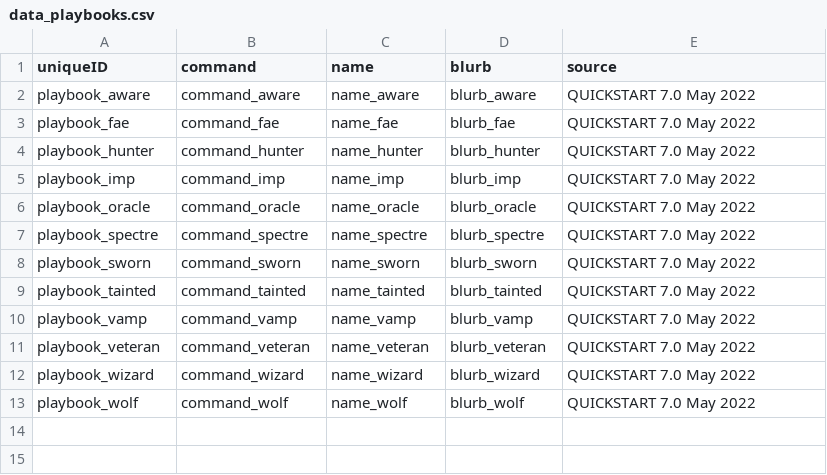
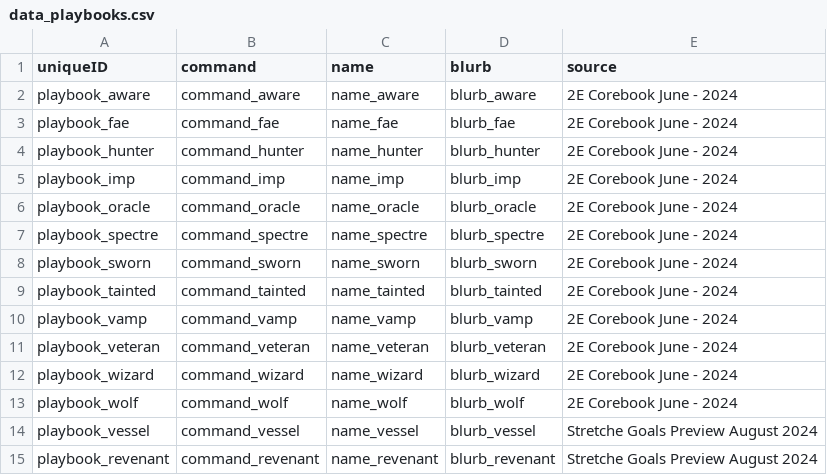
Before and after one commit to NightingaleA/nimue_discord_bot, a CSV file: Nimue/Data/data_playbooks.csv, drawn as a sheet.

```diff
--- a/Nimue/Data/data_playbooks.csv
+++ b/Nimue/Data/data_playbooks.csv
@@ -1,13 +1,15 @@
 uniqueID,command,name,blurb,source
-playbook_aware,command_aware,name_aware,blurb_aware,QUICKSTART 7.0 May 2022
-playbook_fae,command_fae,name_fae,blurb_fae,QUICKSTART 7.0 May 2022
-playbook_hunter,command_hunter,name_hunter,blurb_hunter,QUICKSTART 7.0 May 2022
-playbook_imp,command_imp,name_imp,blurb_imp,QUICKSTART 7.0 May 2022
-playbook_oracle,command_oracle,name_oracle,blurb_oracle,QUICKSTART 7.0 May 2022
-playbook_spectre,command_spectre,name_spectre,blurb_spectre,QUICKSTART 7.0 May 2022
-playbook_sworn,command_sworn,name_sworn,blurb_sworn,QUICKSTART 7.0 May 2022
-playbook_tainted,command_tainted,name_tainted,blurb_tainted,QUICKSTART 7.0 May 2022
-playbook_vamp,command_vamp,name_vamp,blurb_vamp,QUICKSTART 7.0 May 2022
-playbook_veteran,command_veteran,name_veteran,blurb_veteran,QUICKSTART 7.0 May 2022
-playbook_wizard,command_wizard,name_wizard,blurb_wizard,QUICKSTART 7.0 May 2022
-playbook_wolf,command_wolf,name_wolf,blurb_wolf,QUICKSTART 7.0 May 2022
+playbook_aware,command_aware,name_aware,blurb_aware,2E Corebook June - 2024
+playbook_fae,command_fae,name_fae,blurb_fae,2E Corebook June - 2024
+playbook_hunter,command_hunter,name_hunter,blurb_hunter,2E Corebook June - 2024
+playbook_imp,command_imp,name_imp,blurb_imp,2E Corebook June - 2024
+playbook_oracle,command_oracle,name_oracle,blurb_oracle,2E Corebook June - 2024
+playbook_spectre,command_spectre,name_spectre,blurb_spectre,2E Corebook June - 2024
+playbook_sworn,command_sworn,name_sworn,blurb_sworn,2E Corebook June - 2024
+playbook_tainted,command_tainted,name_tainted,blurb_tainted,2E Corebook June - 2024
+playbook_vamp,command_vamp,name_vamp,blurb_vamp,2E Corebook June - 2024
+playbook_veteran,command_veteran,name_veteran,blurb_veteran,2E Corebook June - 2024
+playbook_wizard,command_wizard,name_wizard,blurb_wizard,2E Corebook June - 2024
+playbook_wolf,command_wolf,name_wolf,blurb_wolf,2E Corebook June - 2024
+playbook_vessel,command_vessel,name_vessel,blurb_vessel,Stretche Goals Preview August 2024
+playbook_revenant,command_revenant,name_revenant,blurb_revenant,Stretche Goals Preview August 2024
```
Also changed, not shown: Nimue/Data/data_commands.csv, Nimue/Data/data_moves.csv, 4 other files.
